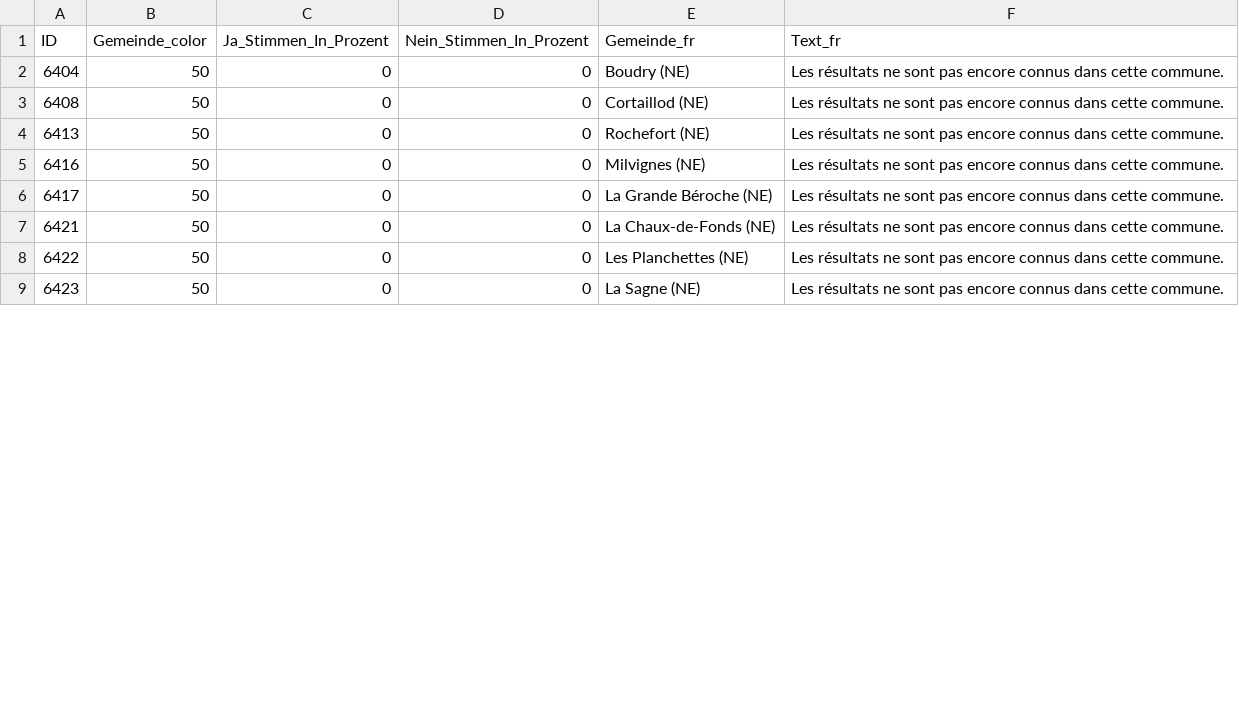
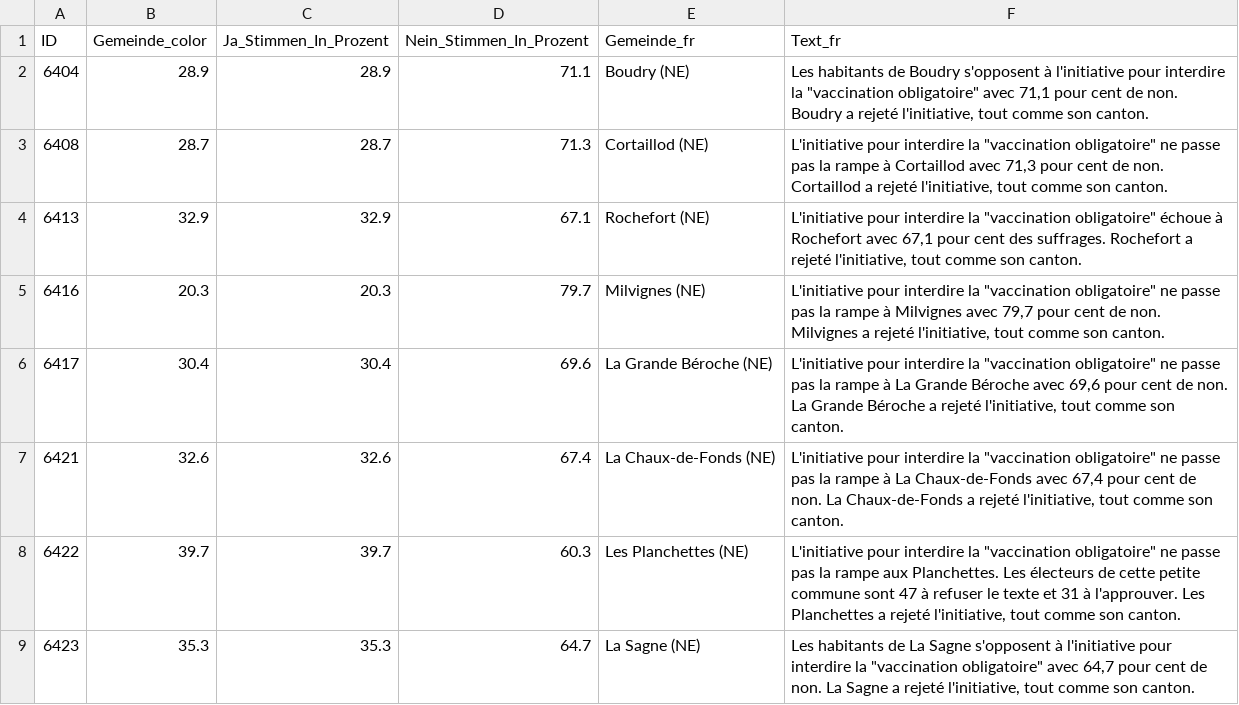
Before and after one commit to awp-finanznachrichten/lena_juni2024, a CSV file: Output_Cantons/NE_CH_Stopp_Impfpflicht_dw_fr.csv, drawn as a sheet; only a part is shown; the diff covers the shown part only.

```diff
--- a/Output_Cantons/NE_CH_Stopp_Impfpflicht_dw_fr.csv
+++ b/Output_Cantons/NE_CH_Stopp_Impfpflicht_dw_fr.csv
@@ -1,9 +1,9 @@
 "ID","Gemeinde_color","Ja_Stimmen_In_Prozent","Nein_Stimmen_In_Prozent","Gemeinde_fr","Text_fr"
-6404,50,0,0,"Boudry (NE)","Les résultats ne sont pas encore connus dans cette commune."
-6408,50,0,0,"Cortaillod (NE)","Les résultats ne sont pas encore connus dans cette commune."
-6413,50,0,0,"Rochefort (NE)","Les résultats ne sont pas encore connus dans cette commune."
-6416,50,0,0,"Milvignes (NE)","Les résultats ne sont pas encore connus dans cette commune."
-6417,50,0,0,"La Grande Béroche (NE)","Les résultats ne sont pas encore connus dans cette commune."
-6421,50,0,0,"La Chaux-de-Fonds (NE)","Les résultats ne sont pas encore connus dans cette commune."
-6422,50,0,0,"Les Planchettes (NE)","Les résultats ne sont pas encore connus dans cette commune."
-6423,50,0,0,"La Sagne (NE)","Les résultats ne sont pas encore connus dans cette commune."
+6404,28.9,28.9,71.1,"Boudry (NE)","Les habitants de Boudry s'opposent à l'initiative pour interdire la ""vaccination obligatoire"" avec 71,1 pour cent de non. Boudry a rejeté l'initiative, tout comme son canton."
+6408,28.7,28.7,71.3,"Cortaillod (NE)","L'initiative pour interdire la ""vaccination obligatoire"" ne passe pas la rampe à Cortaillod avec 71,3 pour cent de non. Cortaillod a rejeté l'initiative, tout comme son canton."
+6413,32.9,32.9,67.1,"Rochefort (NE)","L'initiative pour interdire la ""vaccination obligatoire"" échoue à Rochefort avec 67,1 pour cent des suffrages. Rochefort a rejeté l'initiative, tout comme son canton."
+6416,20.3,20.3,79.7,"Milvignes (NE)","L'initiative pour interdire la ""vaccination obligatoire"" ne passe pas la rampe à Milvignes avec 79,7 pour cent de non. Milvignes a rejeté l'initiative, tout comme son canton."
+6417,30.4,30.4,69.6,"La Grande Béroche (NE)","L'initiative pour interdire la ""vaccination obligatoire"" ne passe pas la rampe à La Grande Béroche avec 69,6 pour cent de non. La Grande Béroche a rejeté l'initiative, tout comme son canton."
+6421,32.6,32.6,67.4,"La Chaux-de-Fonds (NE)","L'initiative pour interdire la ""vaccination obligatoire"" ne passe pas la rampe à La Chaux-de-Fonds avec 67,4 pour cent de non. La Chaux-de-Fonds a rejeté l'initiative, tout comme son canton."
+6422,39.7,39.7,60.3,"Les Planchettes (NE)","L'initiative pour interdire la ""vaccination obligatoire"" ne passe pas la rampe aux Planchettes. Les électeurs de cette petite commune sont 47 à refuser le texte et 31 à l'approuver. Les Planchettes a rejeté l'initiative, tout comme son canton."
+6423,35.3,35.3,64.7,"La Sagne (NE)","Les habitants de La Sagne s'opposent à l'initiative pour interdire la ""vaccination obligatoire"" avec 64,7 pour cent de non. La Sagne a rejeté l'initiative, tout comme son canton."
```
Also changed, not shown: 76 edited cells elsewhere in this file, Output_Cantons/AR_CH_Praemienentlastung_dw_de.csv, Output_Cantons/NE_CH_Kostenbremse_dw_fr.csv, 50 other files.
